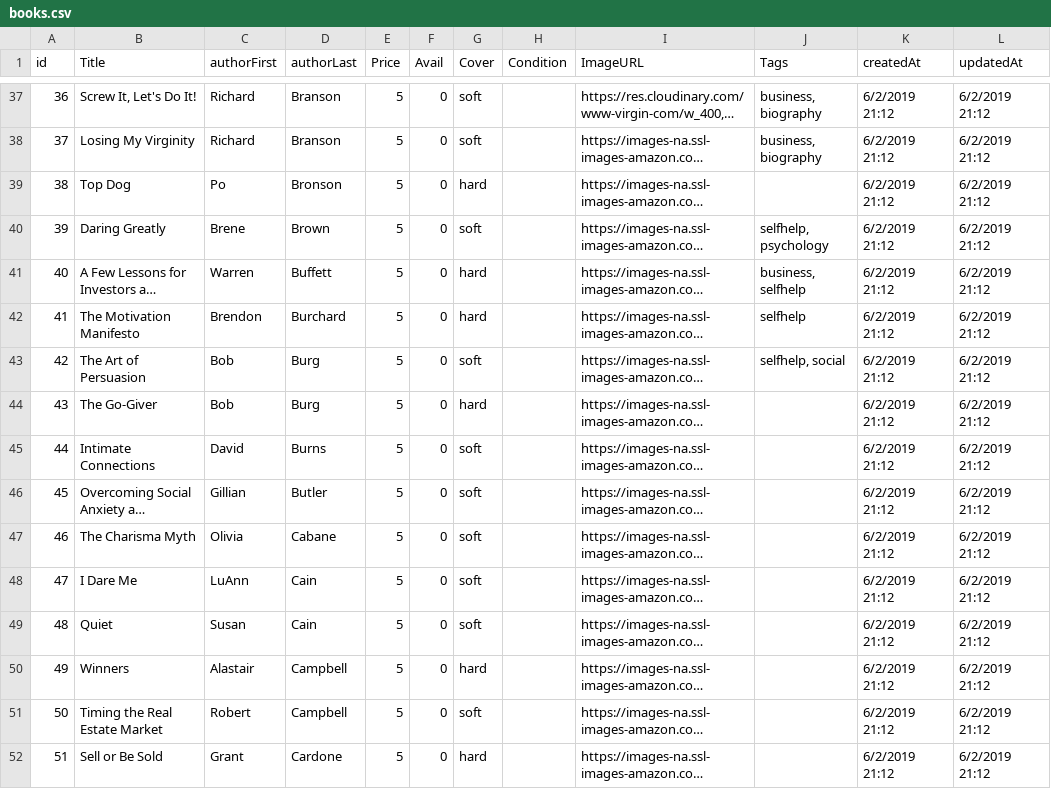
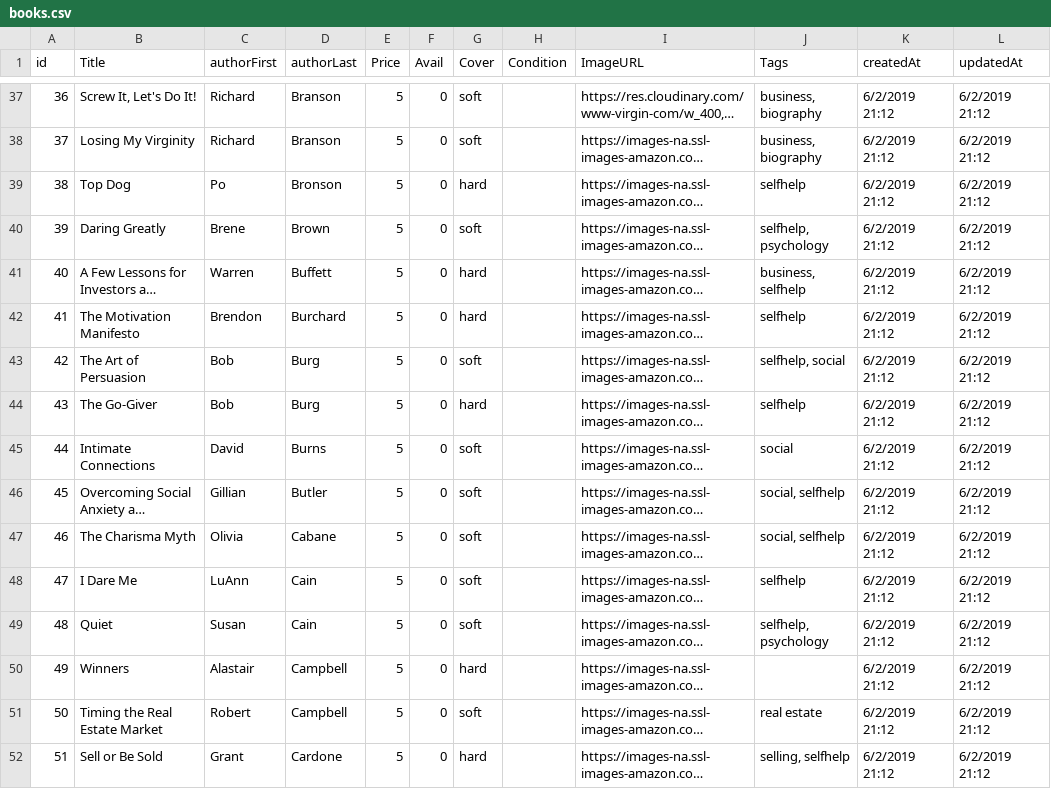
Before and after one commit to curtisyungen/book-drive, a CSV file: books.csv, drawn as a sheet; only a part is shown, gaps mark what is left out; long unchanged cells end in …; the diff covers the shown part only; the diff names each change by its address in the sheet, - before the commit and + after, or states it on an @@ line.

Commit message:
Add files via upload

```diff
--- a/books.csv
+++ b/books.csv
-J39 (Tags): (empty)
+J39 (Tags): selfhelp
-J44 (Tags): (empty)
+J44 (Tags): selfhelp
-J45 (Tags): (empty)
+J45 (Tags): social
-J46:J47 (Tags): (empty)
+J46:J47 (Tags): social, selfhelp
-J48 (Tags): (empty)
+J48 (Tags): selfhelp
-J49 (Tags): (empty)
+J49 (Tags): selfhelp, psychology
-J51 (Tags): (empty)
+J51 (Tags): real estate
-J52 (Tags): (empty)
+J52 (Tags): selling, selfhelp
```
Also changed, not shown: 90 edited cells elsewhere in this file.
